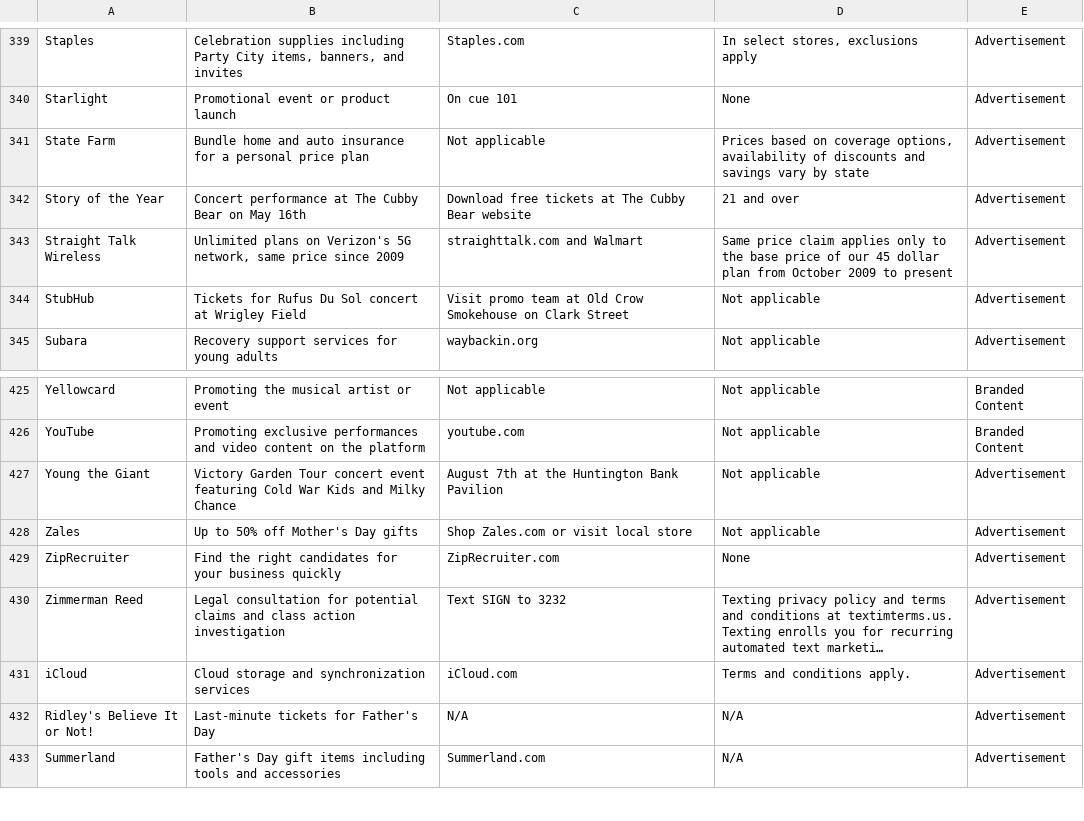
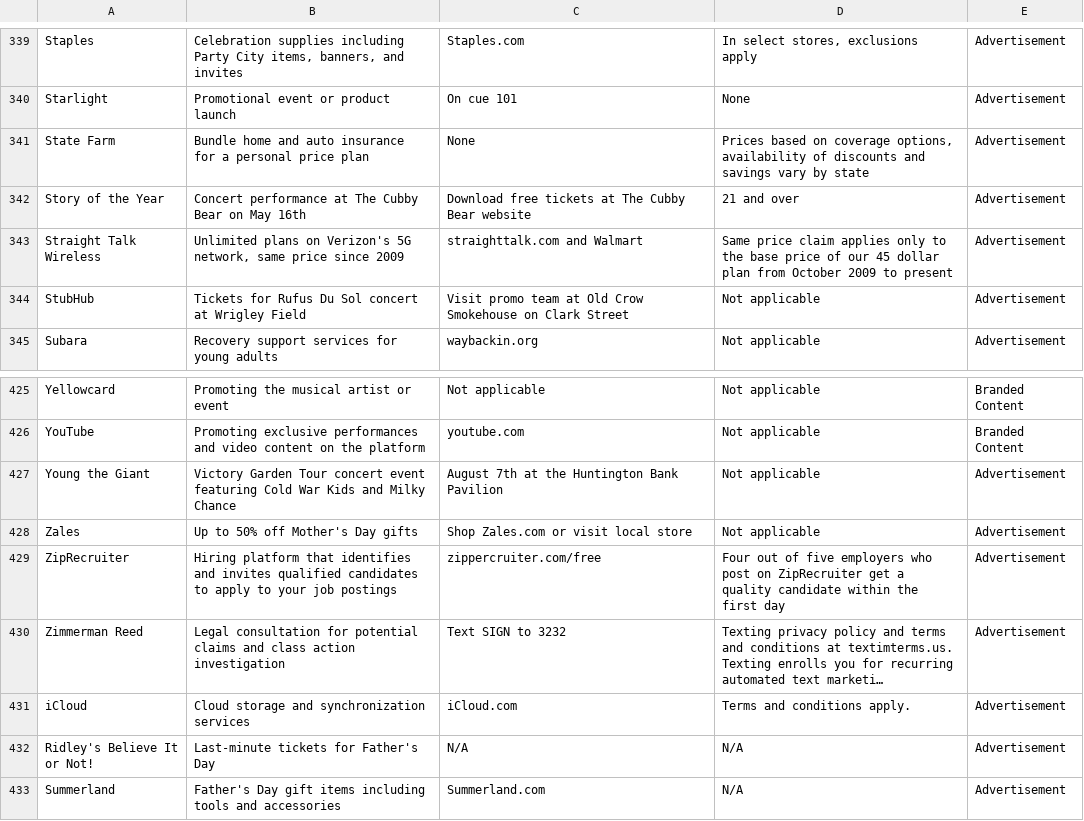
Before and after one commit to MATR-Technologies/ReplayAdsViewer, a CSV file: data.csv, drawn as a sheet; only a part is shown, gaps mark what is left out; long unchanged cells end in …; the diff names each change by its address in the sheet, - before the commit and + after, or states it on an @@ line.

Commit message:
Auto-update CSV data

```diff
--- a/data.csv
+++ b/data.csv
-C341: Not applicable
+C341: None
-B429: Find the right candidates for your business quickly
+B429: Hiring platform that identifies and invites qualified candidates to apply to your job postings
-C429: ZipRecruiter.com
+C429: zippercruiter.com/free
-D429: None
+D429: Four out of five employers who post on ZipRecruiter get a quality candidate within the first day
```
